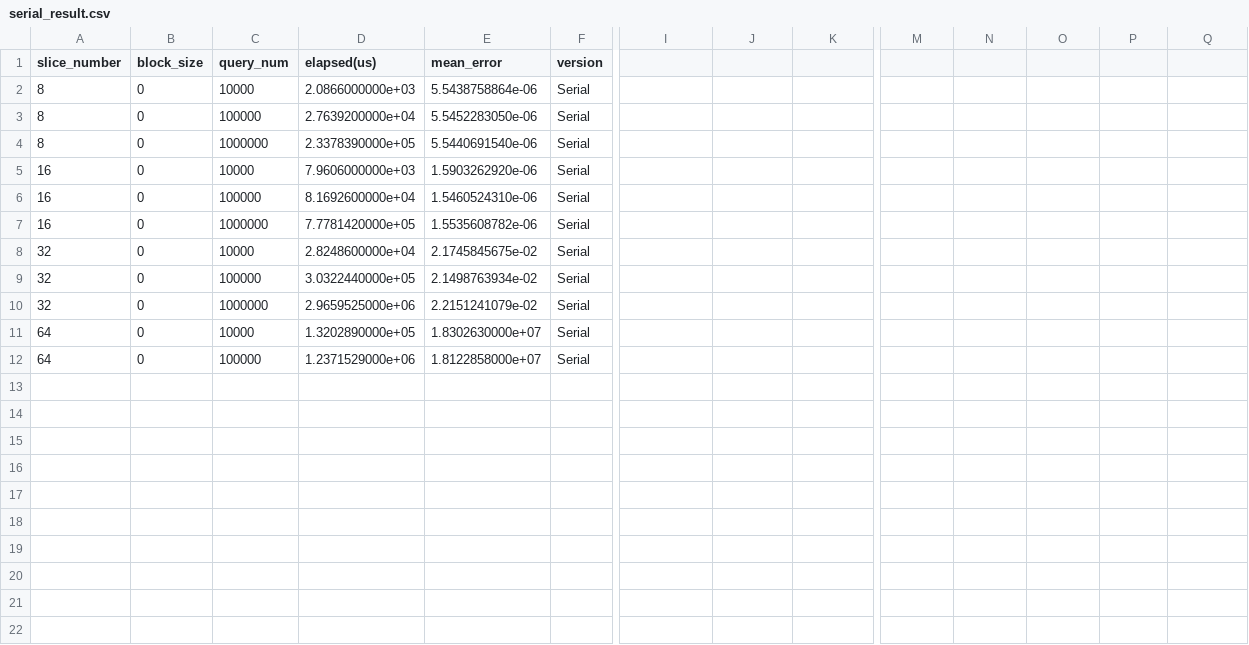
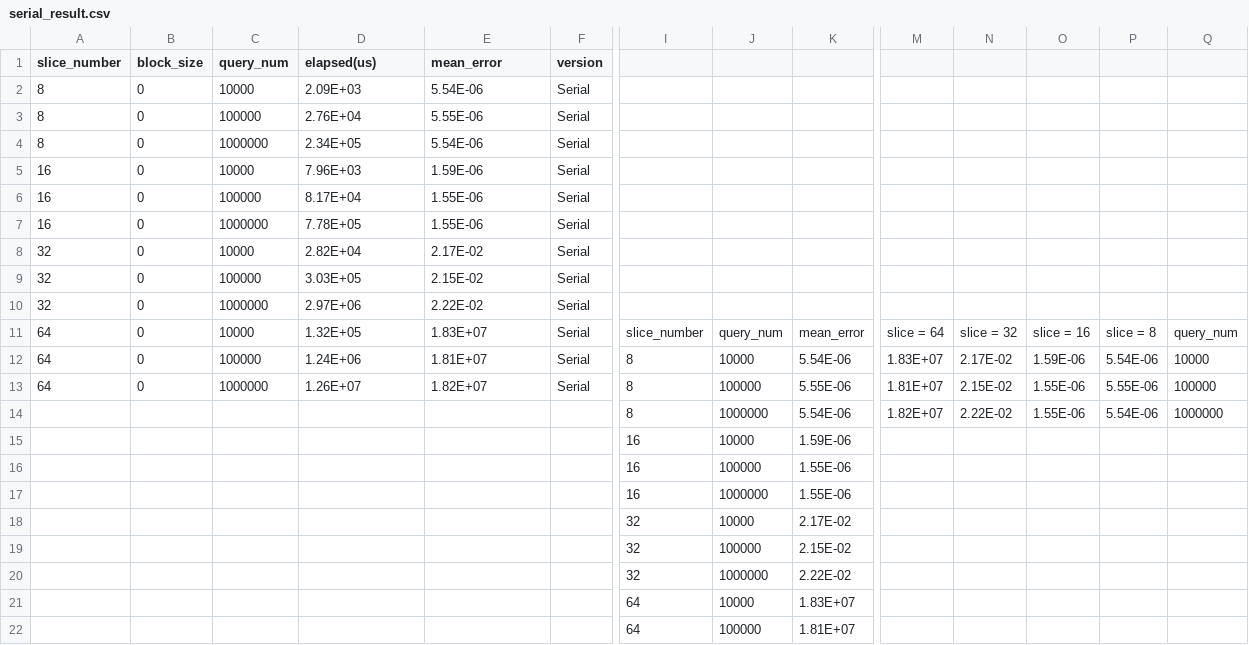
Before and after one commit to MariaSabouri/CUDA-Lagrange-Interpolation, a CSV file: serial_result.csv, drawn as a sheet; only a part is shown, gaps mark what is left out; removed rows and columns are numbered as before the commit, all else as after; rows hold the shown columns only; the diff covers the shown part only; the diff names each change by its address in the sheet, - before the commit and + after, or states it on an @@ line.

```diff
--- a/serial_result.csv
+++ b/serial_result.csv
-D2 (elapsed(us)): 2.0866000000e+03
+D2 (elapsed(us)): 2.09E+03
-E2 (mean_error): 5.5438758864e-06
+E2 (mean_error): 5.54E-06
-D3 (elapsed(us)): 2.7639200000e+04
+D3 (elapsed(us)): 2.76E+04
-E3 (mean_error): 5.5452283050e-06
+E3 (mean_error): 5.55E-06
-D4 (elapsed(us)): 2.3378390000e+05
+D4 (elapsed(us)): 2.34E+05
-E4 (mean_error): 5.5440691540e-06
+E4 (mean_error): 5.54E-06
-D5 (elapsed(us)): 7.9606000000e+03
+D5 (elapsed(us)): 7.96E+03
-E5 (mean_error): 1.5903262920e-06
+E5 (mean_error): 1.59E-06
-D6 (elapsed(us)): 8.1692600000e+04
+D6 (elapsed(us)): 8.17E+04
-E6 (mean_error): 1.5460524310e-06
+E6 (mean_error): 1.55E-06
-D7 (elapsed(us)): 7.7781420000e+05
+D7 (elapsed(us)): 7.78E+05
-E7 (mean_error): 1.5535608782e-06
+E7 (mean_error): 1.55E-06
-D8 (elapsed(us)): 2.8248600000e+04
+D8 (elapsed(us)): 2.82E+04
-E8 (mean_error): 2.1745845675e-02
+E8 (mean_error): 2.17E-02
-D9 (elapsed(us)): 3.0322440000e+05
+D9 (elapsed(us)): 3.03E+05
-E9 (mean_error): 2.1498763934e-02
+E9 (mean_error): 2.15E-02
-D10 (elapsed(us)): 2.9659525000e+06
+D10 (elapsed(us)): 2.97E+06
-E10 (mean_error): 2.2151241079e-02
+E10 (mean_error): 2.22E-02
-row 11: 64 | 0 | 10000 | 1.3202890000e+05 | 1.8302630000e+07 | Serial
-row 12: 64 | 0 | 100000 | 1.2371529000e+06 | 1.8122858000e+07 | Serial
+row 11: 64 | 0 | 10000 | 1.32E+05 | 1.83E+07 | Serial | slice_number | query_num | mean_error | slice = 64 | slice = 32 | slice = 16 | slice = 8 | query_num
+row 12: 64 | 0 | 100000 | 1.24E+06 | 1.81E+07 | Serial | 8 | 10000 | 5.54E-06 | 1.83E+07 | 2.17E-02 | 1.59E-06 | 5.54E-06 | 10000
+row 13: 64 | 0 | 1000000 | 1.26E+07 | 1.82E+07 | Serial | 8 | 100000 | 5.55E-06 | 1.81E+07 | 2.15E-02 | 1.55E-06 | 5.55E-06 | 100000
+row 14:  |  |  |  |  |  | 8 | 1000000 | 5.54E-06 | 1.82E+07 | 2.22E-02 | 1.55E-06 | 5.54E-06 | 1000000
+row 15:  |  |  |  |  |  | 16 | 10000 | 1.59E-06
+row 16:  |  |  |  |  |  | 16 | 100000 | 1.55E-06
+row 17:  |  |  |  |  |  | 16 | 1000000 | 1.55E-06
+row 18:  |  |  |  |  |  | 32 | 10000 | 2.17E-02
+row 19:  |  |  |  |  |  | 32 | 100000 | 2.15E-02
+row 20:  |  |  |  |  |  | 32 | 1000000 | 2.22E-02
+row 21:  |  |  |  |  |  | 64 | 10000 | 1.83E+07
+row 22:  |  |  |  |  |  | 64 | 100000 | 1.81E+07
```
Also changed, not shown: 1 added row elsewhere in this file, CUDA_result.csv, 3 other files.
